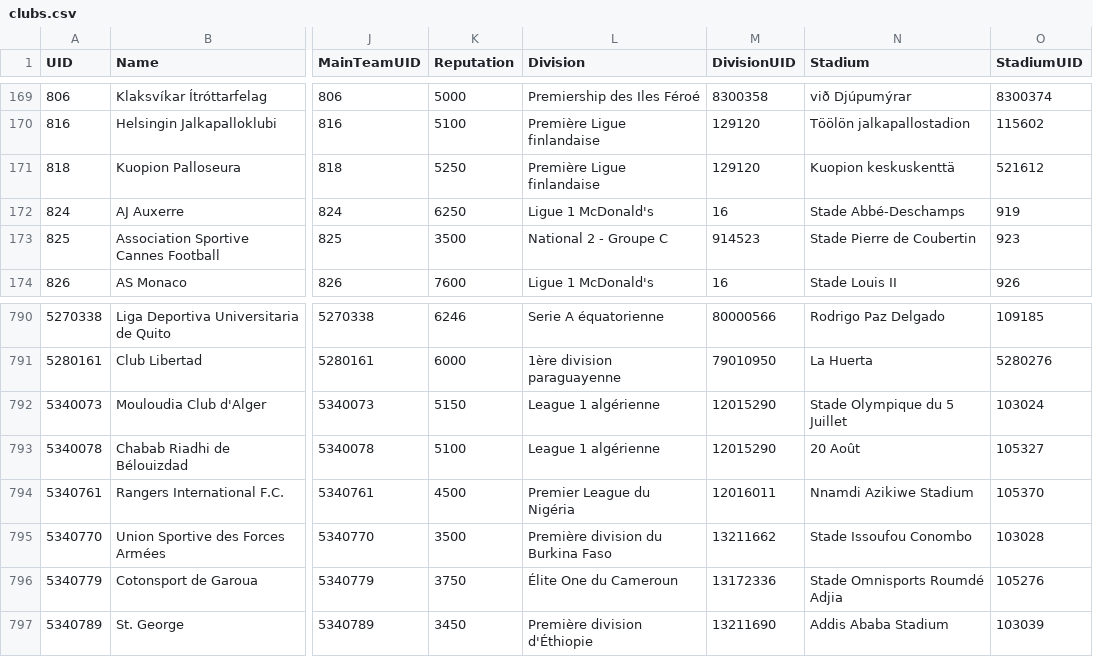
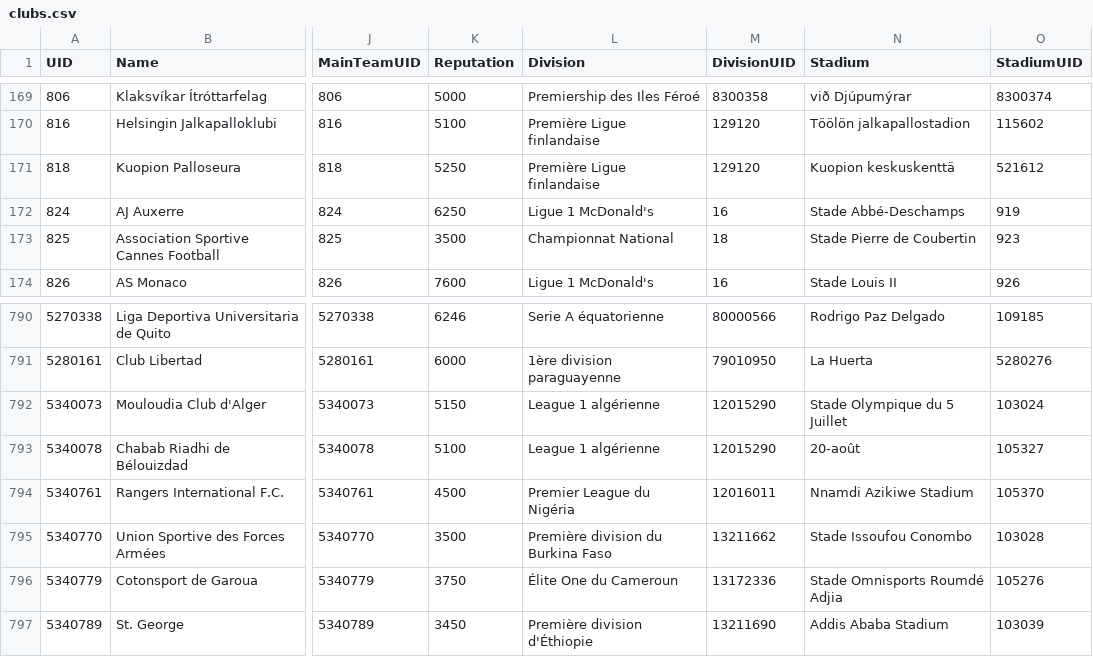
Before and after one commit to vin100zz/fmastra, a CSV file: data/clubs.csv, drawn as a sheet; only a part is shown, gaps mark what is left out; the diff names each change by its address in the sheet, - before the commit and + after, or states it on an @@ line.

```diff
--- a/data/clubs.csv
+++ b/data/clubs.csv
-L173 (Division): National 2 - Groupe C
+L173 (Division): Championnat National
-M173 (DivisionUID): 914523
+M173 (DivisionUID): 18
-N793 (Stadium): 20 Août
+N793 (Stadium): 20-août
```
Also changed, not shown: 28 other files.
